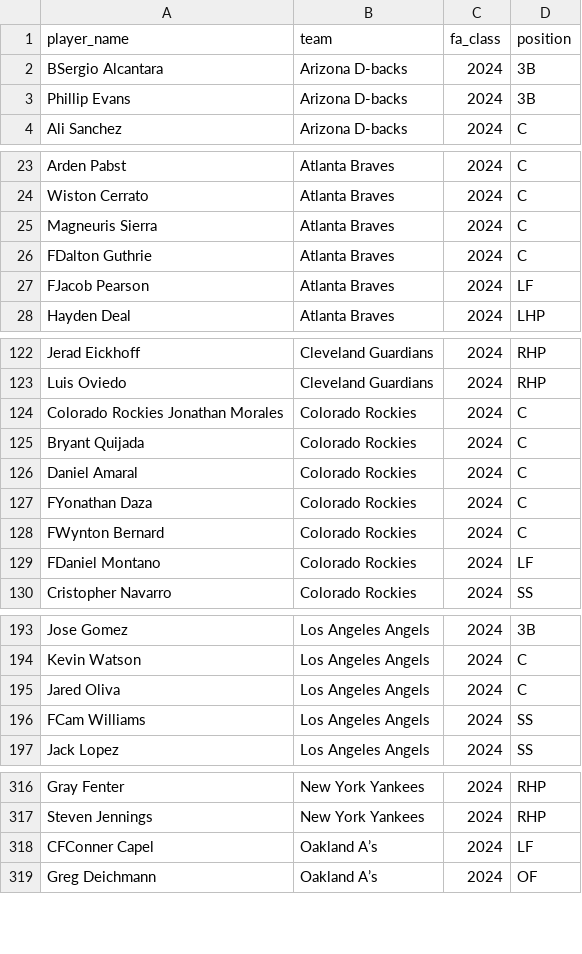
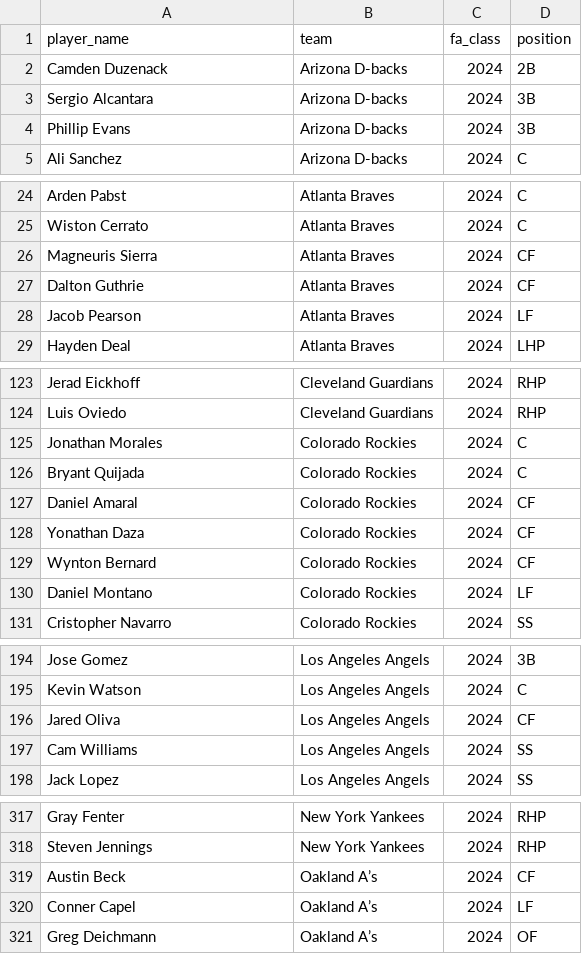
Before and after one commit to simplicio10/eff_wild_minor_league_fas, a CSV file: files/scraped_free_agents/fas_24.csv, drawn as a sheet; only a part is shown, gaps mark what is left out; the diff covers the shown part only.

Commit message:
Manual fixes to 2024 player spreadsheet

```diff
--- a/files/scraped_free_agents/fas_24.csv
+++ b/files/scraped_free_agents/fas_24.csv
@@ -1,3 +1,4 @@
 player_name,team,fa_class,position
-BSergio Alcantara,Arizona D-backs,2024,3B
+Camden Duzenack,Arizona D-backs,2024,2B
+Sergio Alcantara,Arizona D-backs,2024,3B
 Phillip Evans,Arizona D-backs,2024,3B
@@ -24,5 +25,5 @@ Arden Pabst,Atlanta Braves,2024,C
 Wiston Cerrato,Atlanta Braves,2024,C
-Magneuris Sierra,Atlanta Braves,2024,C
-FDalton Guthrie,Atlanta Braves,2024,C
-FJacob Pearson,Atlanta Braves,2024,LF
+Magneuris Sierra,Atlanta Braves,2024,CF
+Dalton Guthrie,Atlanta Braves,2024,CF
+Jacob Pearson,Atlanta Braves,2024,LF
 Hayden Deal,Atlanta Braves,2024,LHP
@@ -123,8 +124,8 @@ Jerad Eickhoff,Cleveland Guardians,2024,RHP
 Luis Oviedo,Cleveland Guardians,2024,RHP
-Colorado Rockies Jonathan Morales,Colorado Rockies,2024,C
+Jonathan Morales,Colorado Rockies,2024,C
 Bryant Quijada,Colorado Rockies,2024,C
-Daniel Amaral,Colorado Rockies,2024,C
-FYonathan Daza,Colorado Rockies,2024,C
-FWynton Bernard,Colorado Rockies,2024,C
-FDaniel Montano,Colorado Rockies,2024,LF
+Daniel Amaral,Colorado Rockies,2024,CF
+Yonathan Daza,Colorado Rockies,2024,CF
+Wynton Bernard,Colorado Rockies,2024,CF
+Daniel Montano,Colorado Rockies,2024,LF
 Cristopher Navarro,Colorado Rockies,2024,SS
@@ -194,4 +195,4 @@ Jose Gomez,Los Angeles Angels,2024,3B
 Kevin Watson,Los Angeles Angels,2024,C
-Jared Oliva,Los Angeles Angels,2024,C
-FCam Williams,Los Angeles Angels,2024,SS
+Jared Oliva,Los Angeles Angels,2024,CF
+Cam Williams,Los Angeles Angels,2024,SS
 Jack Lopez,Los Angeles Angels,2024,SS
@@ -317,3 +318,4 @@ Gray Fenter,New York Yankees,2024,RHP
 Steven Jennings,New York Yankees,2024,RHP
-CFConner Capel,Oakland A’s,2024,LF
+Austin Beck,Oakland A’s,2024,CF
+Conner Capel,Oakland A’s,2024,LF
 Greg Deichmann,Oakland A’s,2024,OF
```
Also changed, not shown: 45 edited cells elsewhere in this file, 1 other file.
